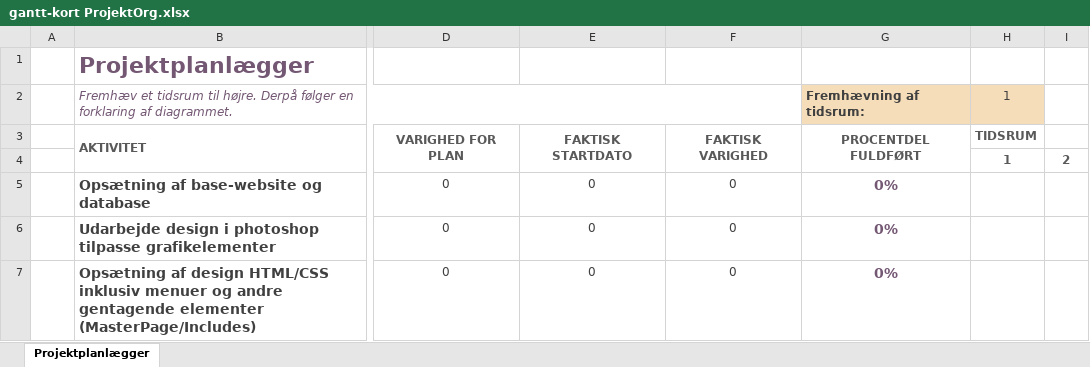
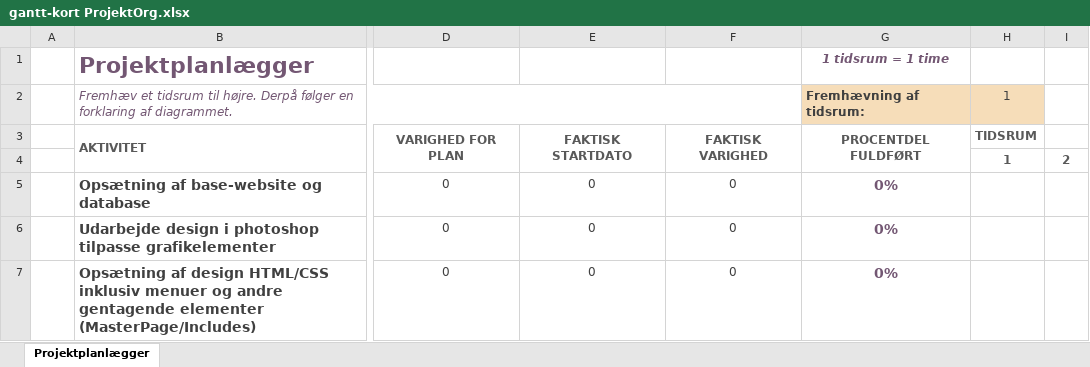
Before and after one commit to EmilNielsen/Projekt-Organisering, an Excel workbook: gantt-kort ProjektOrg.xlsx, sheet Projektplanlægger, drawn as a sheet; only a part is shown, gaps mark what is left out; values as stored, in another font and other column widths than the file's, no borders; conditional formats not drawn; the diff names each change by its address in the sheet, - before the commit and + after, or states it on an @@ line.

```diff
--- a/gantt-kort ProjektOrg.xlsx (sheet Projektplanlægger)
+++ b/gantt-kort ProjektOrg.xlsx (sheet Projektplanlægger)
-G1 (Fremhævning af tidsrum:): (empty)
+G1 (Fremhævning af tidsrum:): 1 tidsrum = 1 time
```
Also changed, not shown: 2 other files.
